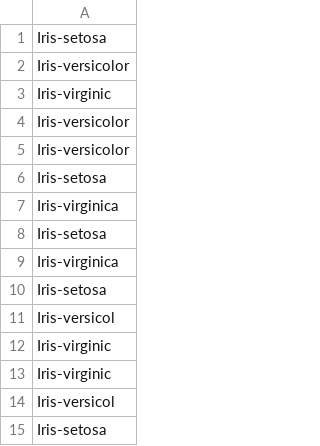
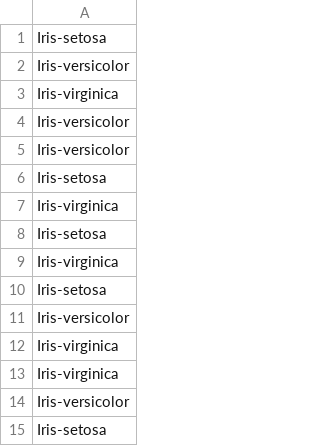
Before and after one commit to bananabajanana/KNNClassifier2.0, a CSV file: Client/Output/euclidean_output.csv, drawn as a sheet.

```diff
--- a/Client/Output/euclidean_output.csv
+++ b/Client/Output/euclidean_output.csv
@@ -2,3 +2,3 @@ Iris-setosa
 Iris-versicolor
-Iris-virginic
+Iris-virginica
 Iris-versicolor
@@ -10,6 +10,6 @@ Iris-virginica
 Iris-setosa
-Iris-versicol
-Iris-virginic
-Iris-virginic
-Iris-versicol
+Iris-versicolor
+Iris-virginica
+Iris-virginica
+Iris-versicolor
 Iris-setosa
```
Also changed, not shown: 3 other files.
